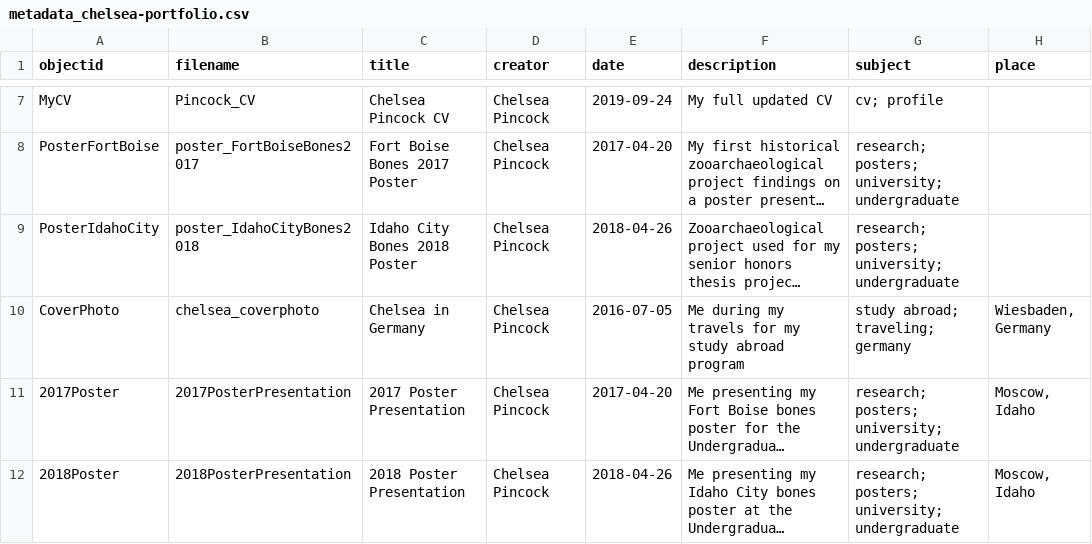
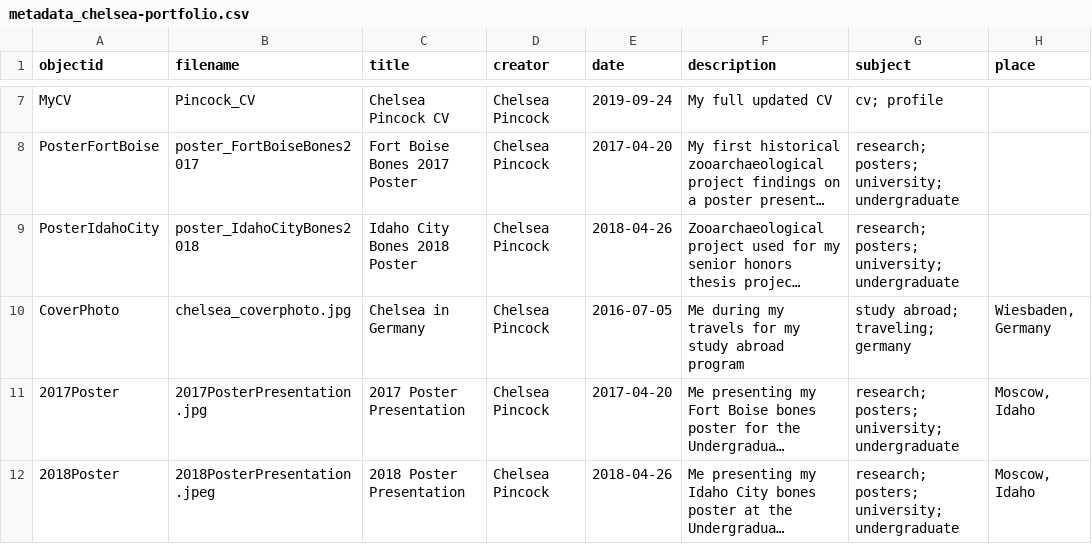
Before and after one commit to cc3199/chelsea-portfolio, a CSV file: _data/metadata_chelsea-portfolio.csv, drawn as a sheet; only a part is shown, gaps mark what is left out; long unchanged cells end in …; the diff names each change by its address in the sheet, - before the commit and + after, or states it on an @@ line.

Commit message:
Update metadata_chelsea-portfolio.csv

```diff
--- a/_data/metadata_chelsea-portfolio.csv
+++ b/_data/metadata_chelsea-portfolio.csv
-B10 (filename): chelsea_coverphoto
+B10 (filename): chelsea_coverphoto.jpg
-B11 (filename): 2017PosterPresentation
+B11 (filename): 2017PosterPresentation.jpg
-B12 (filename): 2018PosterPresentation
+B12 (filename): 2018PosterPresentation.jpeg
```
